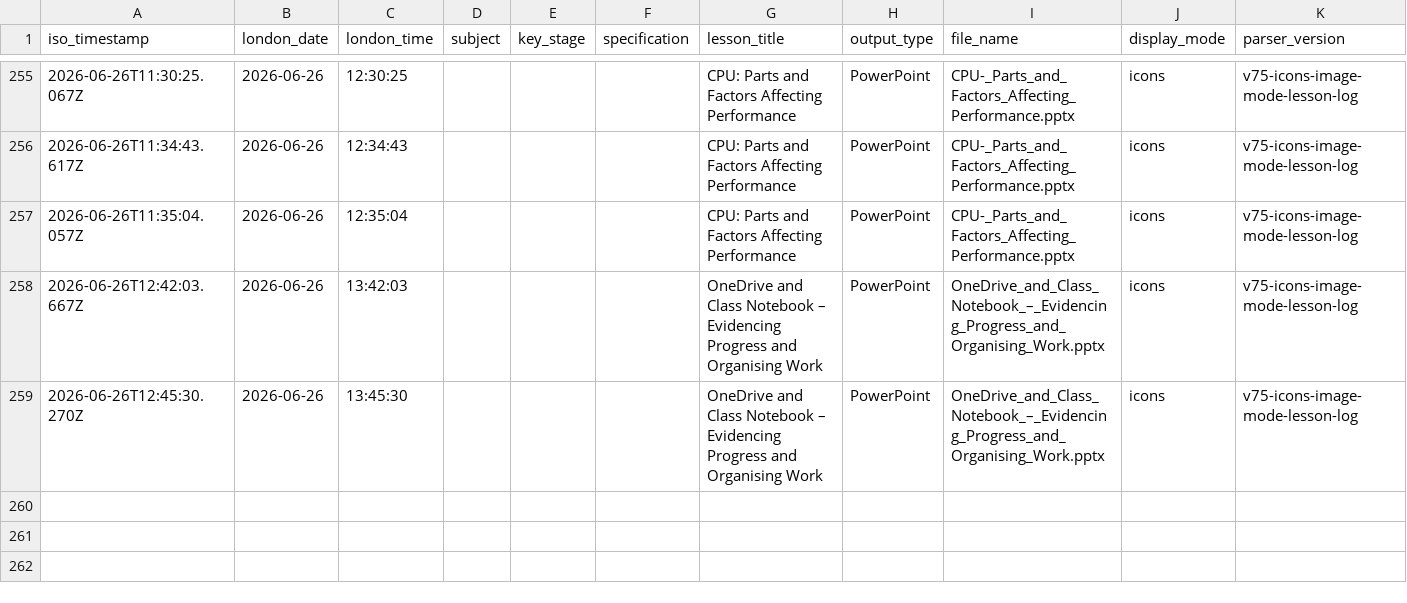
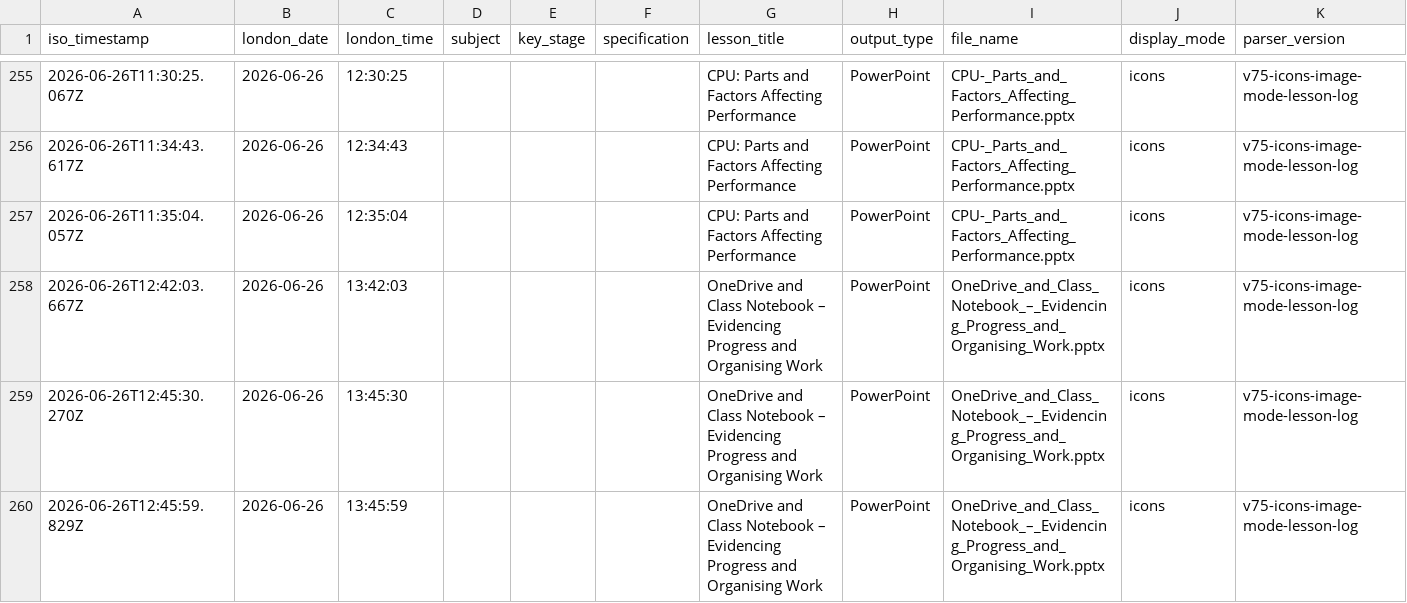
Before and after one commit to computingdept/synergyassistPPT, a CSV file: lesson_logs/lesson_creation_log.csv, drawn as a sheet; only a part is shown, gaps mark what is left out.

Commit message:
Log lesson creation

```diff
--- a/lesson_logs/lesson_creation_log.csv
+++ b/lesson_logs/lesson_creation_log.csv
@@ -259 +259,2 @@ iso_timestamp,london_date,london_time,subject,key_stage,specification,lesson_tit
 2026-06-26T12:45:30.270Z,2026-06-26,13:45:30,"","","","OneDrive and Class Notebook – Evidencing Progress and Organising Work","PowerPoint","OneDrive_and_Class_Notebook_–_Evidencing_Progress_and_Organising_Work.pptx","icons","v75-icons-image-mode-lesson-log"
+2026-06-26T12:45:59.829Z,2026-06-26,13:45:59,"","","","OneDrive and Class Notebook – Evidencing Progress and Organising Work","PowerPoint","OneDrive_and_Class_Notebook_–_Evidencing_Progress_and_Organising_Work.pptx","icons","v75-icons-image-mode-lesson-log"
```
